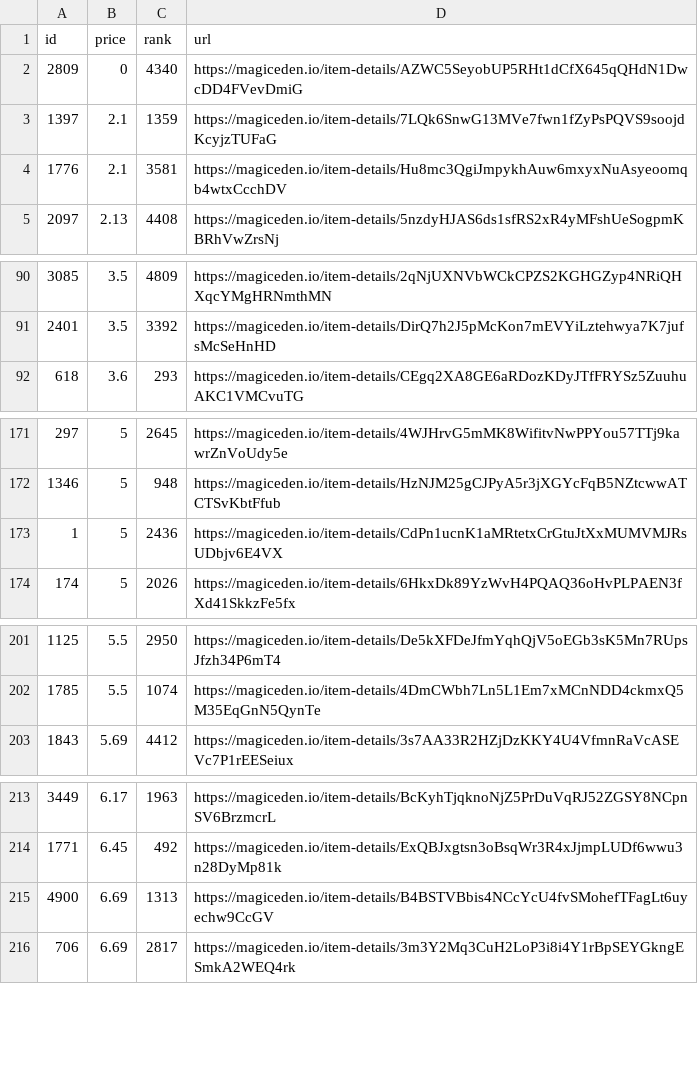
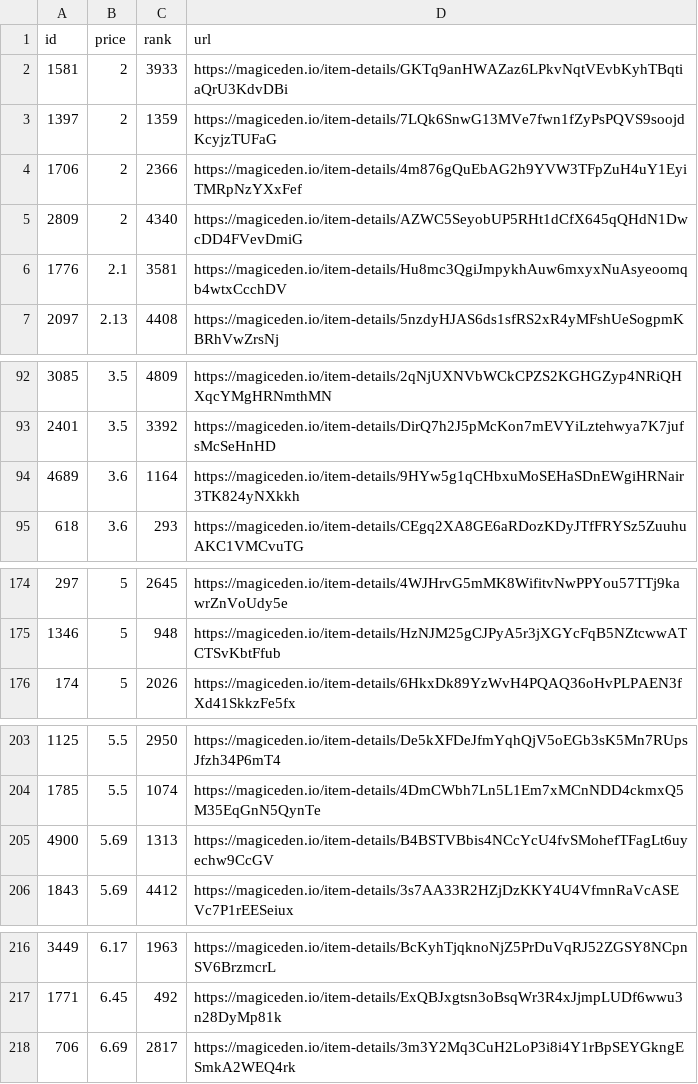
Before and after one commit to braposo/sdb-monitor, a CSV file: sdb-data.csv, drawn as a sheet; only a part is shown, gaps mark what is left out.

Commit message:
Flat: latest data (2021-11-05T14:10:42.201Z) {   "date": "2021-11-05T14:10:42.201Z",   "files": [     {       "name": "sdb-data.csv",       "deltaBytes": 187,       "source": "https://api-mainnet.magiceden.io/rpc/getListedNFTsByQuery?q=%7B%22%24match%22%3A%7B%22collectionSymbol%22%3A%22solana_droid_business%22%7D%2C%22%24sort%22%3A%7B%22takerAmount%22%3A1%2C%22createdAt%22%3A-1%7D%2C%22%24skip%22%3A0%2C%22%24limit%22%3A5000%7D"     },     {       "name": "zzz/sdb-data.json",       "deltaBytes": 2525,       "source": "https://api-mainnet.magiceden.io/rpc/getListedNFTsByQuery?q=%7B%22%24match%22%3A%7B%22collectionSymbol%22%3A%22solana_droid_business%22%7D%2C%22%24sort%22%3A%7B%22takerAmount%22%3A1%2C%22createdAt%22%3A-1%7D%2C%22%24skip%22%3A0%2C%22%24limit%22%3A5000%7D"     }   ] }

```diff
--- a/sdb-data.csv
+++ b/sdb-data.csv
@@ -1,4 +1,6 @@
 id,price,rank,url
-2809,0,4340,https://magiceden.io/item-details/AZWC5SeyobUP5RHt1dCfX645qQHdN1DwcDD4FVevDmiG
-1397,2.1,1359,https://magiceden.io/item-details/7LQk6SnwG13MVe7fwn1fZyPsPQVS9soojdKcyjzTUFaG
+1581,2,3933,https://magiceden.io/item-details/GKTq9anHWAZaz6LPkvNqtVEvbKyhTBqtiaQrU3KdvDBi
+1397,2,1359,https://magiceden.io/item-details/7LQk6SnwG13MVe7fwn1fZyPsPQVS9soojdKcyjzTUFaG
+1706,2,2366,https://magiceden.io/item-details/4m876gQuEbAG2h9YVW3TFpZuH4uY1EyiTMRpNzYXxFef
+2809,2,4340,https://magiceden.io/item-details/AZWC5SeyobUP5RHt1dCfX645qQHdN1DwcDD4FVevDmiG
 1776,2.1,3581,https://magiceden.io/item-details/Hu8mc3QgiJmpykhAuw6mxyxNuAsyeoomqb4wtxCcchDV
@@ -91,2 +93,3 @@ id,price,rank,url
 2401,3.5,3392,https://magiceden.io/item-details/DirQ7h2J5pMcKon7mEVYiLztehwya7K7jufsMcSeHnHD
+4689,3.6,1164,https://magiceden.io/item-details/9HYw5g1qCHbxuMoSEHaSDnEWgiHRNair3TK824yNXkkh
 618,3.6,293,https://magiceden.io/item-details/CEgq2XA8GE6aRDozKDyJTfFRYSz5ZuuhuAKC1VMCvuTG
@@ -172,3 +175,2 @@ id,price,rank,url
 1346,5,948,https://magiceden.io/item-details/HzNJM25gCJPyA5r3jXGYcFqB5NZtcwwATCTSvKbtFfub
-1,5,2436,https://magiceden.io/item-details/CdPn1ucnK1aMRtetxCrGtuJtXxMUMVMJRsUDbjv6E4VX
 174,5,2026,https://magiceden.io/item-details/6HkxDk89YzWvH4PQAQ36oHvPLPAEN3fXd41SkkzFe5fx
@@ -202,2 +204,3 @@ id,price,rank,url
 1785,5.5,1074,https://magiceden.io/item-details/4DmCWbh7Ln5L1Em7xMCnNDD4ckmxQ5M35EqGnN5QynTe
+4900,5.69,1313,https://magiceden.io/item-details/B4BSTVBbis4NCcYcU4fvSMohefTFagLt6uyechw9CcGV
 1843,5.69,4412,https://magiceden.io/item-details/3s7AA33R2HZjDzKKY4U4VfmnRaVcASEVc7P1rEESeiux
@@ -214,3 +217,2 @@ id,price,rank,url
 1771,6.45,492,https://magiceden.io/item-details/ExQBJxgtsn3oBsqWr3R4xJjmpLUDf6wwu3n28DyMp81k
-4900,6.69,1313,https://magiceden.io/item-details/B4BSTVBbis4NCcYcU4fvSMohefTFagLt6uyechw9CcGV
 706,6.69,2817,https://magiceden.io/item-details/3m3Y2Mq3CuH2LoP3i8i4Y1rBpSEYGkngESmkA2WEQ4rk
```
Also changed, not shown: 1 other file.
